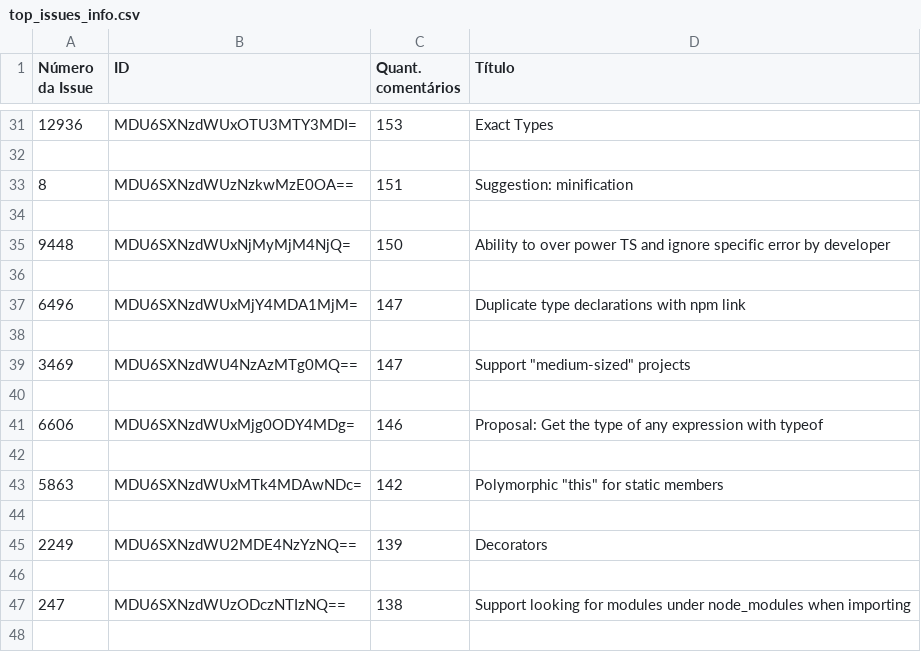
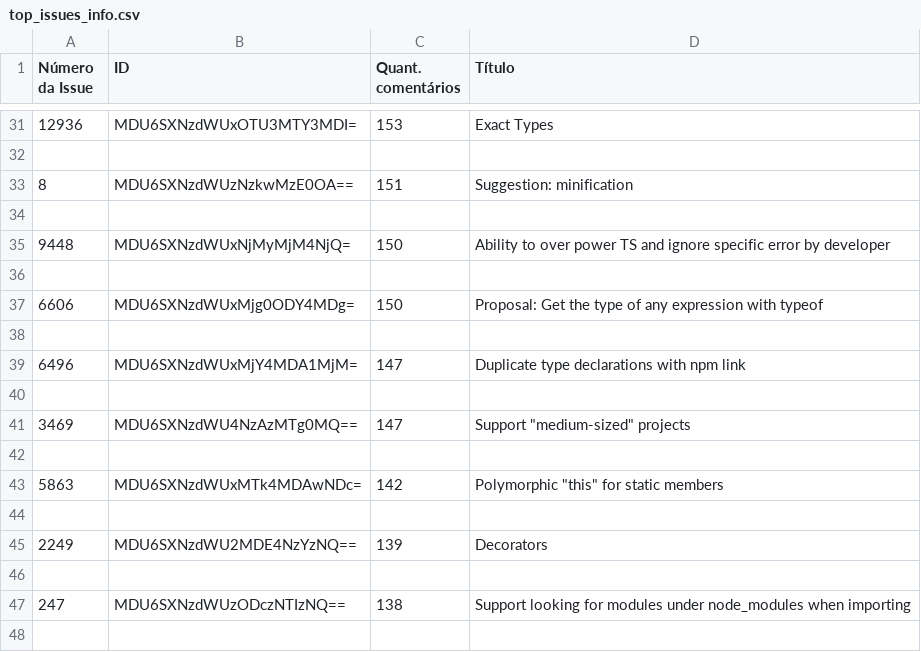
Before and after one commit to MateusSantosFonseca/LabEX2_AnaliseStackOverflowGitHub, a CSV file: RepositoriosAnalisados/0045_TypeScript/top_issues_info.csv, drawn as a sheet; only a part is shown, gaps mark what is left out; removed rows and columns are numbered as before the commit, all else as after; the diff names each change by its address in the sheet, - before the commit and + after, or states it on an @@ line.

```diff
--- a/RepositoriosAnalisados/0045_TypeScript/top_issues_info.csv
+++ b/RepositoriosAnalisados/0045_TypeScript/top_issues_info.csv
+row 37: 6606 | MDU6SXNzdWUxMjg0ODY4MDg= | 150 | Proposal: Get the type of any expression with typeof
+row 38: (empty)
-row 40: (empty)
-row 41: 6606 | MDU6SXNzdWUxMjg0ODY4MDg= | 146 | Proposal: Get the type of any expression with typeof
```
Also changed, not shown: QuestoesStackoverflow/questions_stackoverflow.csv, RepositoriosAnalisados/0026_create-react-app/top_issues_info.csv, 18 other files.
